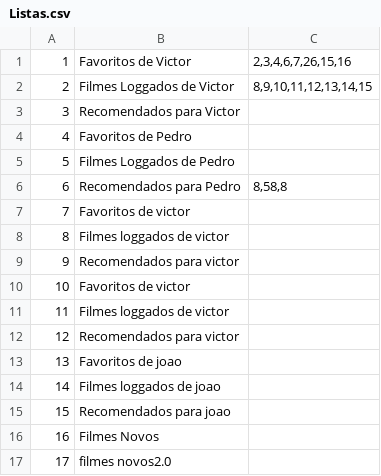
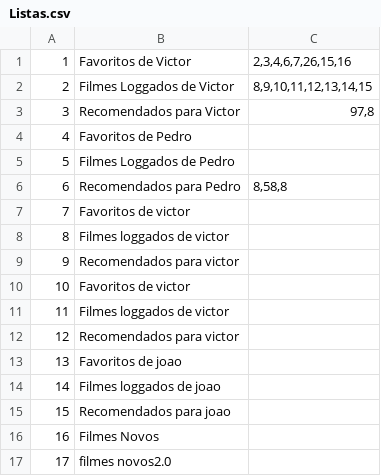
Before and after one commit to joaomatheusvillarim/betterboxd, a CSV file: Prolog/App/Data/Listas.csv, drawn as a sheet.

```diff
--- a/Prolog/App/Data/Listas.csv
+++ b/Prolog/App/Data/Listas.csv
@@ -2,3 +2,3 @@
 2,Filmes Loggados de Victor,"8,9,10,11,12,13,14,15"
-3,Recomendados para Victor,
+3,Recomendados para Victor,"97,8"
 4,Favoritos de Pedro,
```
Also changed, not shown: 7 other files.
